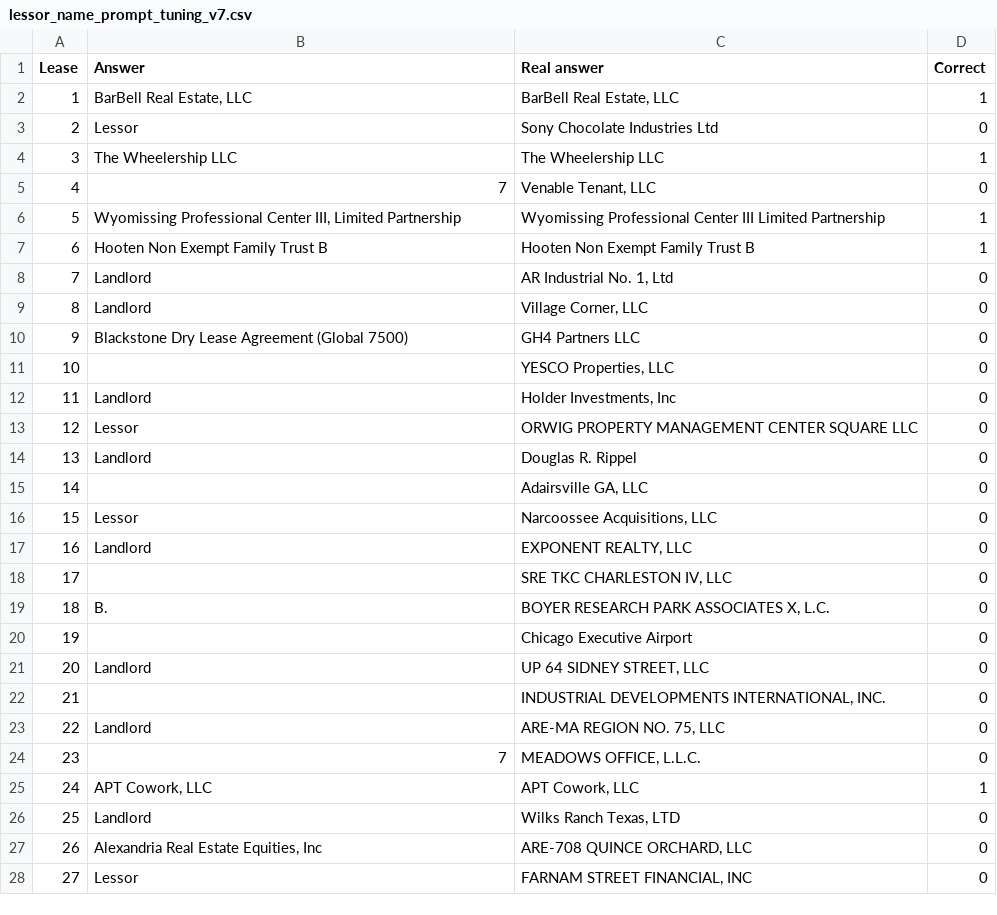
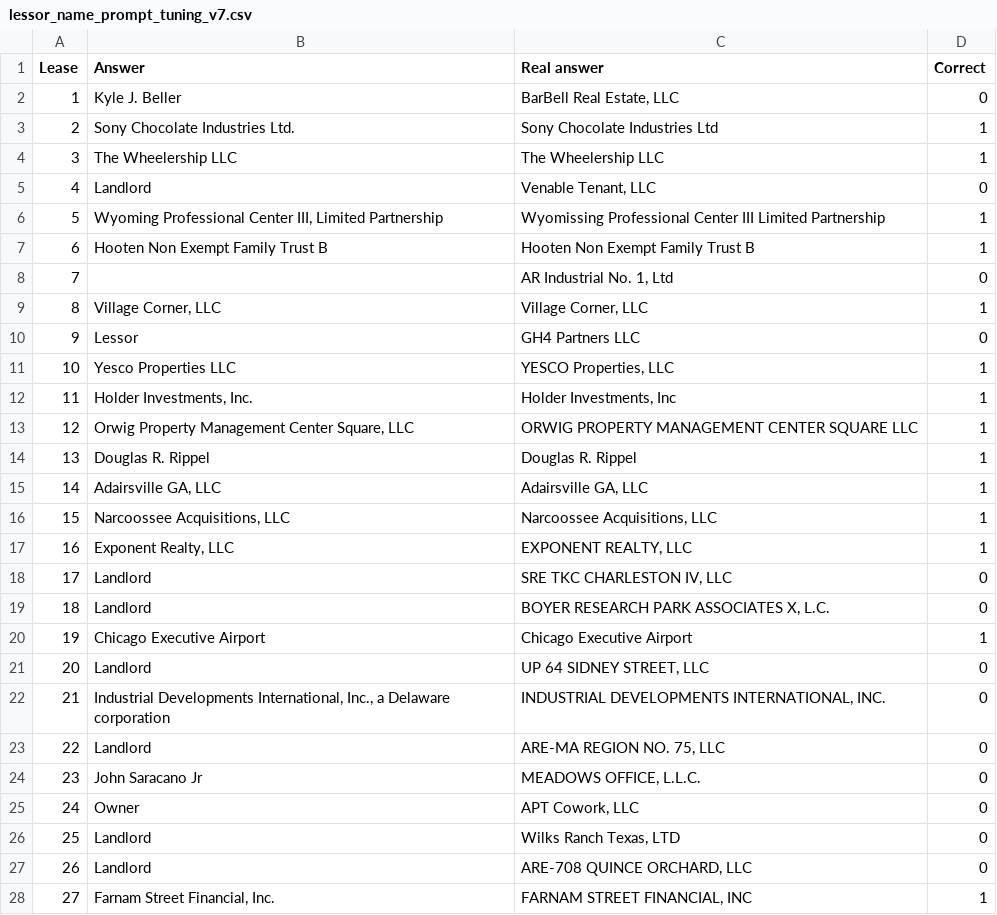
Before and after one commit to DavidArmendariz/eafit-tesis, a CSV file: notebooks/prompt_tuning/results/lessor_name_prompt_tuning_v7.csv, drawn as a sheet; only a part is shown; the diff covers the shown part only.

Commit message:
Adds new results

```diff
--- a/notebooks/prompt_tuning/results/lessor_name_prompt_tuning_v7.csv
+++ b/notebooks/prompt_tuning/results/lessor_name_prompt_tuning_v7.csv
@@ -1,28 +1,28 @@
 Lease,Answer,Real answer,Correct
-1,"BarBell Real Estate, LLC","BarBell Real Estate, LLC",1
-2,Lessor,Sony Chocolate Industries Ltd,0
+1,Kyle J. Beller,"BarBell Real Estate, LLC",0
+2,Sony Chocolate Industries Ltd.,Sony Chocolate Industries Ltd,1
 3,The Wheelership LLC,The Wheelership LLC,1
-4,7,"Venable Tenant, LLC",0
-5,"Wyomissing Professional Center III, Limited Partnership",Wyomissing Professional Center III Limited Partnership,1
+4,Landlord,"Venable Tenant, LLC",0
+5,"Wyoming Professional Center III, Limited Partnership",Wyomissing Professional Center III Limited Partnership,1
 6,Hooten Non Exempt Family Trust B,Hooten Non Exempt Family Trust B,1
-7,Landlord,"AR Industrial No. 1, Ltd",0
-8,Landlord,"Village Corner, LLC",0
-9,Blackstone Dry Lease Agreement (Global 7500),GH4 Partners LLC,0
-10,,"YESCO Properties, LLC",0
-11,Landlord,"Holder Investments, Inc",0
-12,Lessor,ORWIG PROPERTY MANAGEMENT CENTER SQUARE LLC,0
-13,Landlord,Douglas R. Rippel,0
-14,,"Adairsville GA, LLC",0
-15,Lessor,"Narcoossee Acquisitions, LLC",0
-16,Landlord,"EXPONENT REALTY, LLC",0
-17,,"SRE TKC CHARLESTON IV, LLC",0
-18,B.,"BOYER RESEARCH PARK ASSOCIATES X, L.C.",0
-19,,Chicago Executive Airport,0
+7,,"AR Industrial No. 1, Ltd",0
+8,"Village Corner, LLC","Village Corner, LLC",1
+9,Lessor,GH4 Partners LLC,0
+10,Yesco Properties LLC,"YESCO Properties, LLC",1
+11,"Holder Investments, Inc.","Holder Investments, Inc",1
+12,"Orwig Property Management Center Square, LLC",ORWIG PROPERTY MANAGEMENT CENTER SQUARE LLC,1
+13,Douglas R. Rippel,Douglas R. Rippel,1
+14,"Adairsville GA, LLC","Adairsville GA, LLC",1
+15,"Narcoossee Acquisitions, LLC","Narcoossee Acquisitions, LLC",1
+16,"Exponent Realty, LLC","EXPONENT REALTY, LLC",1
+17,Landlord,"SRE TKC CHARLESTON IV, LLC",0
+18,Landlord,"BOYER RESEARCH PARK ASSOCIATES X, L.C.",0
+19,Chicago Executive Airport,Chicago Executive Airport,1
 20,Landlord,"UP 64 SIDNEY STREET, LLC",0
-21,,"INDUSTRIAL DEVELOPMENTS INTERNATIONAL, INC.",0
+21,"Industrial Developments International, Inc., a Delaware corporation","INDUSTRIAL DEVELOPMENTS INTERNATIONAL, INC.",0
 22,Landlord,"ARE-MA REGION NO. 75, LLC",0
-23,7,"MEADOWS OFFICE, L.L.C.",0
-24,"APT Cowork, LLC","APT Cowork, LLC",1
+23,John Saracano Jr,"MEADOWS OFFICE, L.L.C.",0
+24,Owner,"APT Cowork, LLC",0
 25,Landlord,"Wilks Ranch Texas, LTD",0
-26,"Alexandria Real Estate Equities, Inc","ARE-708 QUINCE ORCHARD, LLC",0
-27,Lessor,"FARNAM STREET FINANCIAL, INC",0
+26,Landlord,"ARE-708 QUINCE ORCHARD, LLC",0
+27,"Farnam Street Financial, Inc.","FARNAM STREET FINANCIAL, INC",1
```
Also changed, not shown: 95 edited cells elsewhere in this file, notebooks/prompt_tuning/results/lessor_name_prompt_tuning_v6.csv, 5 other files.
